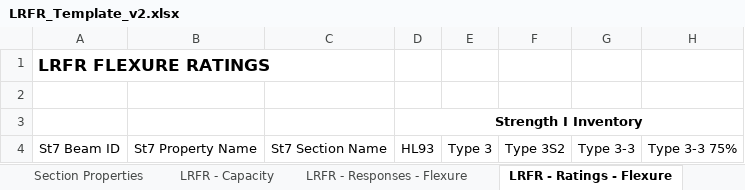
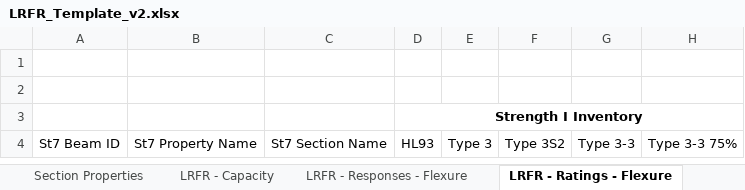
Before and after one commit to johndevitis/loadrating, an Excel workbook: docs/templates/LRFR_Template_v2.xlsx, sheet LRFR - Ratings - Flexure, drawn as a sheet; only a part is shown; values as stored, in another font and other column widths than the file's, no borders; the diff names each change by its address in the sheet, - before the commit and + after, or states it on an @@ line.

```diff
--- a/docs/templates/LRFR_Template_v2.xlsx (sheet LRFR - Ratings - Flexure)
+++ b/docs/templates/LRFR_Template_v2.xlsx (sheet LRFR - Ratings - Flexure)
-A1: LRFR FLEXURE RATINGS
+A1: (empty)
```
Also changed, not shown: sheet Settings, sheet Section Properties, sheet LRFR - Capacity, sheet LRFR - Responses - Shear, sheet LRFR - Ratings - Shear, sheet LRFR - Responses - Flexure, other sheet tabs, 10 other files.
